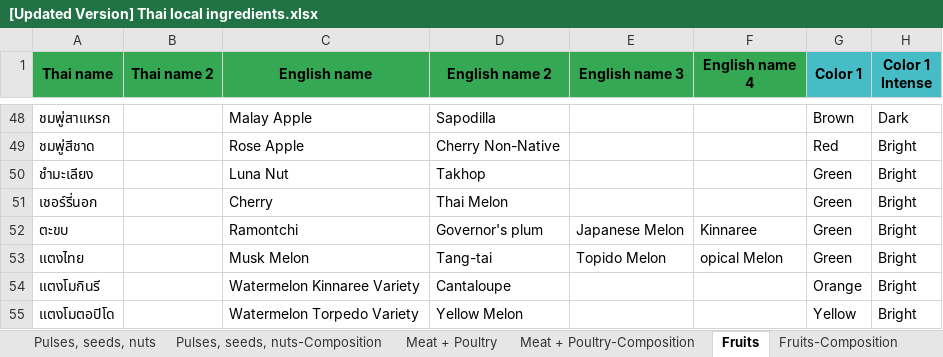
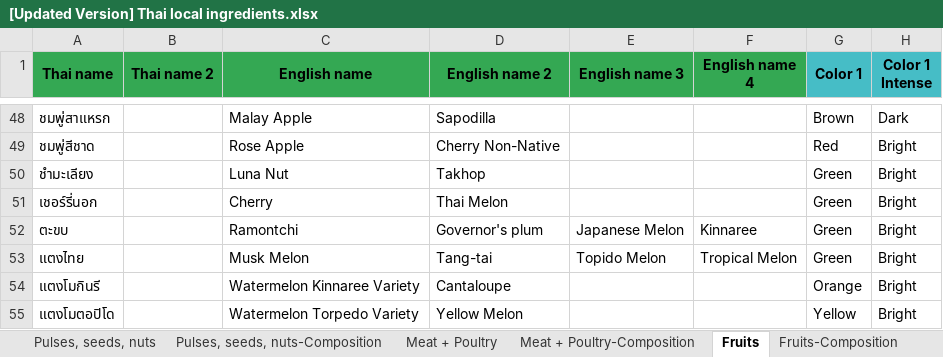
Before and after one commit to cigarabbit/SP2023-58-IngOn, an Excel workbook: [Updated Version] Thai local ingredients.xlsx, sheet Fruits, drawn as a sheet; only a part is shown, gaps mark what is left out; values as stored, in another font and other column widths than the file's, no borders; charts and pictures not drawn; the diff names each change by its address in the sheet, - before the commit and + after, or states it on an @@ line.

```diff
--- a/[Updated Version] Thai local ingredients.xlsx (sheet Fruits)
+++ b/[Updated Version] Thai local ingredients.xlsx (sheet Fruits)
-F53 (English name 4): opical Melon
+F53 (English name 4): Tropical Melon
```
Also changed, not shown: sheet Cereals, sheet Vegetables, 6 other files.
